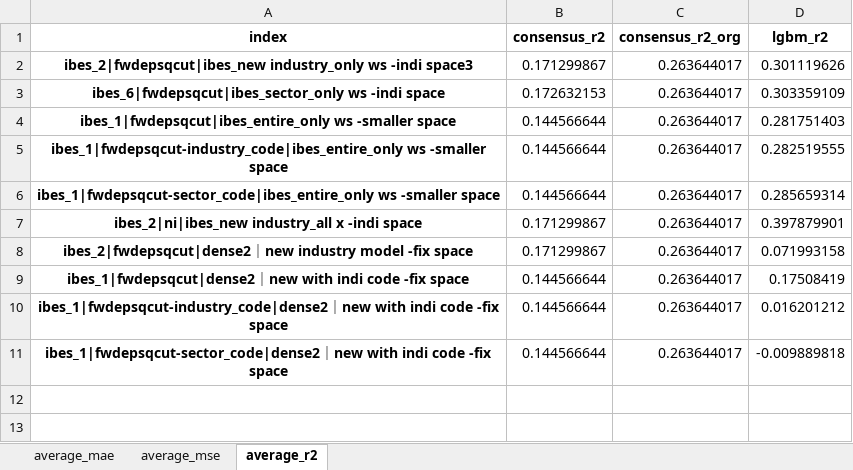
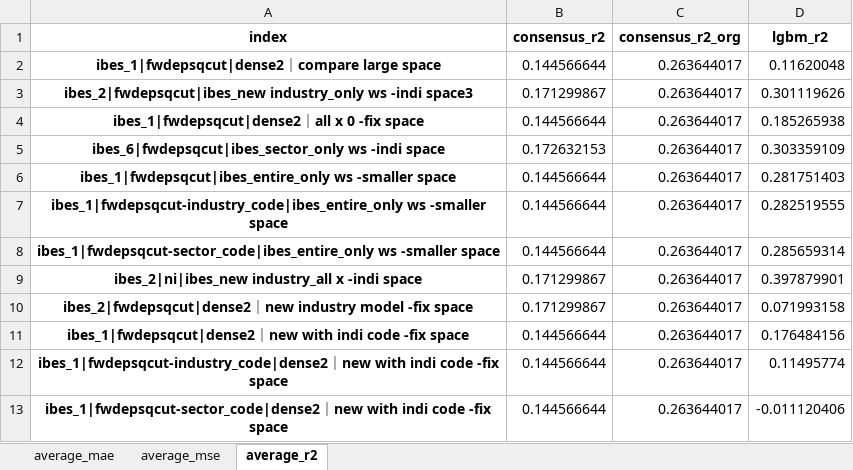
Before and after one commit to stepchoi/IAAI, an Excel workbook: results_analysis/compare_with_ibes/#compare_all.xlsx, sheet average_r2, drawn as a sheet; values as stored, in another font and other column widths than the file's, no borders; addresses are those after the commit; the diff names each change by its address in the sheet, - before the commit and + after, or states it on an @@ line.

```diff
--- a/results_analysis/compare_with_ibes/#compare_all.xlsx (sheet average_r2)
+++ b/results_analysis/compare_with_ibes/#compare_all.xlsx (sheet average_r2)
+row 2: ibes_1|fwdepsqcut|dense2｜compare large space | 0.144566644 | 0.263644017 | 0.11620048
+row 4: ibes_1|fwdepsqcut|dense2｜all x 0 -fix space | 0.144566644 | 0.263644017 | 0.185265938
-D11 (lgbm_r2): 0.17508419
+D11 (lgbm_r2): 0.176484156
-D12 (lgbm_r2): 0.016201212
+D12 (lgbm_r2): 0.11495774
-D13 (lgbm_r2): -0.009889818
+D13 (lgbm_r2): -0.011120406
```
Also changed, not shown: sheet average_mae, sheet average_mse, 5 other files.
